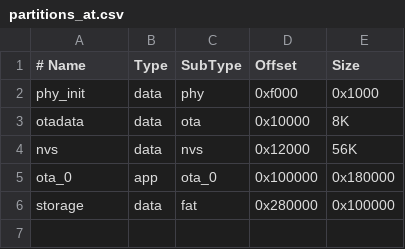
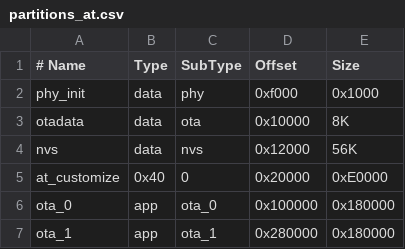
Before and after one commit to espressif/esp-at, a CSV file: example/at_http_webserver/partitions_at.csv, drawn as a sheet; removed rows and columns are numbered as before the commit, all else as after; the diff names each change by its address in the sheet, - before the commit and + after, or states it on an @@ line.

```diff
--- a/example/at_http_webserver/partitions_at.csv
+++ b/example/at_http_webserver/partitions_at.csv
+row 5: at_customize | 0x40 | 0 | 0x20000 | 0xE0000
-row 6: storage | data | fat | 0x280000 | 0x100000
+row 7: ota_1 | app | ota_1 | 0x280000 | 0x180000
```
Also changed, not shown: 13 other files.
